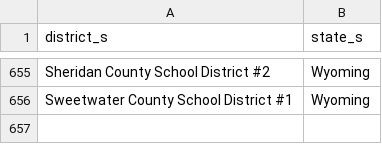
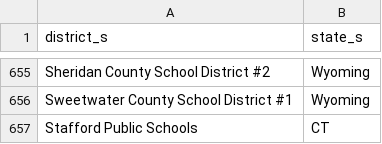
Before and after one commit to rodriguezjorgex/code-dot-org, a CSV file: pegasus/data/cdo-district-partners.csv, drawn as a sheet; only a part is shown, gaps mark what is left out.

```diff
--- a/pegasus/data/cdo-district-partners.csv
+++ b/pegasus/data/cdo-district-partners.csv
@@ -656 +656,2 @@ Sheridan County School District #2,Wyoming
 Sweetwater County School District #1,Wyoming
+Stafford Public Schools,CT
```
Also changed, not shown: pegasus/data/cdo-team.csv.
